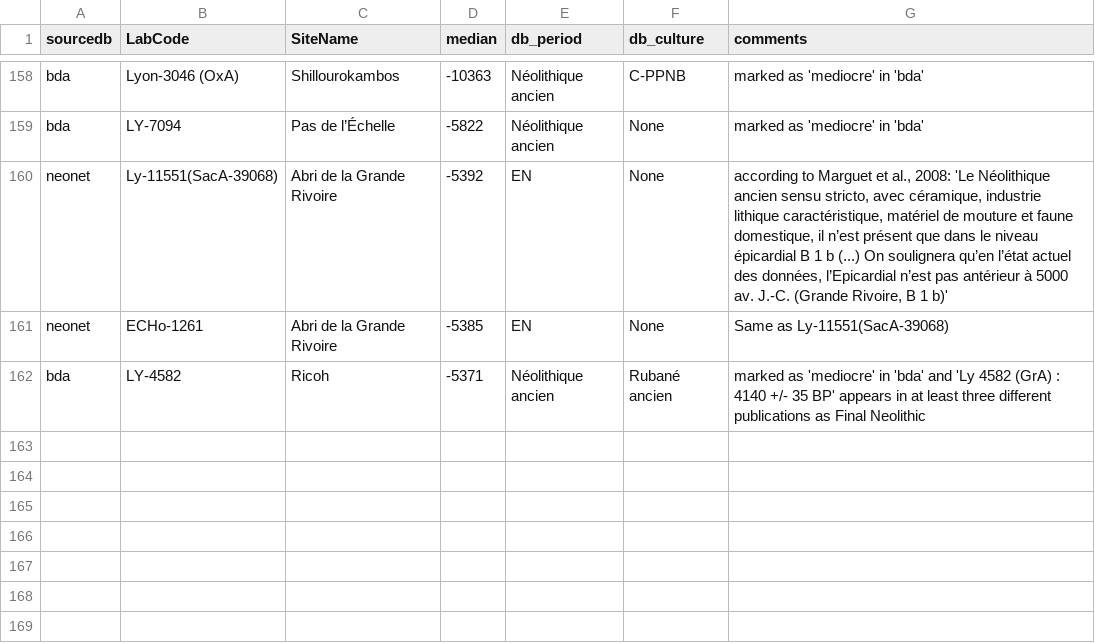
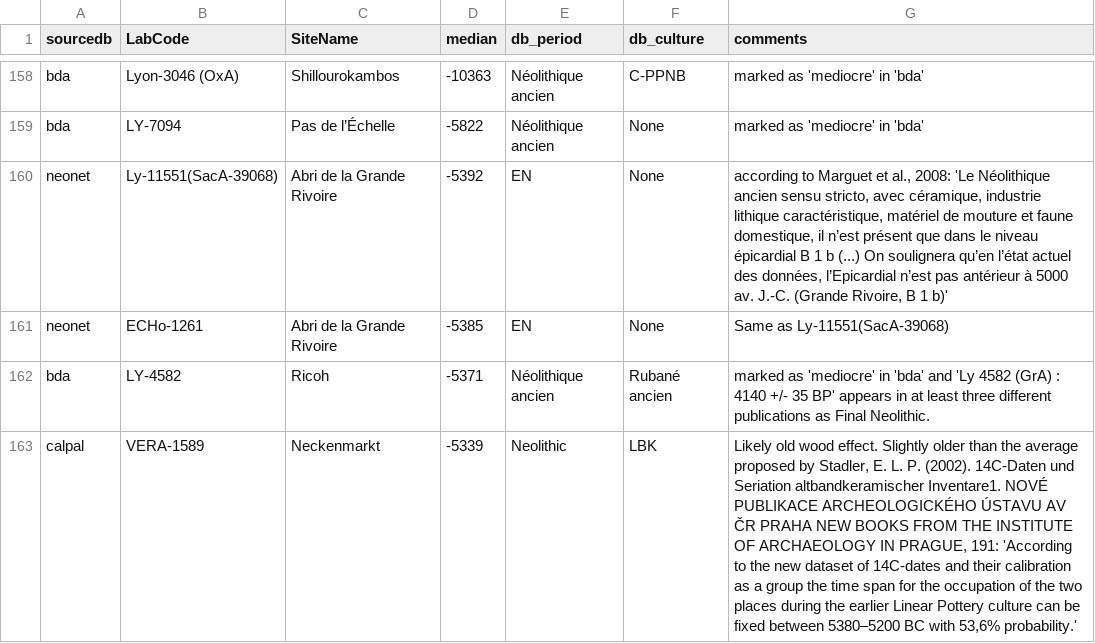
Before and after one commit to zoometh/neonet, a TSV file: inst/extdata/c14_aberrant_dates.tsv, drawn as a sheet; only a part is shown, gaps mark what is left out.

Commit message:
varia

```diff
--- a/inst/extdata/c14_aberrant_dates.tsv
+++ b/inst/extdata/c14_aberrant_dates.tsv
@@ -161,2 +161,3 @@ neonet	Ly-11551(SacA-39068)	Abri de la Grande Rivoire	-5392	EN	None	according to
 neonet	ECHo-1261	Abri de la Grande Rivoire	-5385	EN	None	Same as Ly-11551(SacA-39068)
-bda	LY-4582	Ricoh	-5371	Néolithique ancien	Rubané ancien	marked as 'mediocre' in 'bda' and 'Ly 4582 (GrA) : 4140 +/- 35 BP' appears in at least three different publications as Final Neolithic
+bda	LY-4582	Ricoh	-5371	Néolithique ancien	Rubané ancien	marked as 'mediocre' in 'bda' and 'Ly 4582 (GrA) : 4140 +/- 35 BP' appears in at least three different publications as Final Neolithic.
+calpal	VERA-1589	Neckenmarkt	-5339	Neolithic	LBK	Likely old wood effect. Slightly older than the average proposed by Stadler, E. L. P. (2002). 14C-Daten und Seriation altbandkeramischer Inventare1. NOVÉ PUBLIKACE ARCHEOLOGICKÉHO ÚSTAVU AV ČR PRAHA NEW BOOKS FROM THE INSTITUTE OF ARCHAEOLOGY IN PRAGUE, 191: 'According to the new dataset of 14C-dates and their calibration as a group the time span for the occupation of the two places during the earlier Linear Pottery culture can be fixed between 5380–5200 BC with 53,6% probability.'
```
